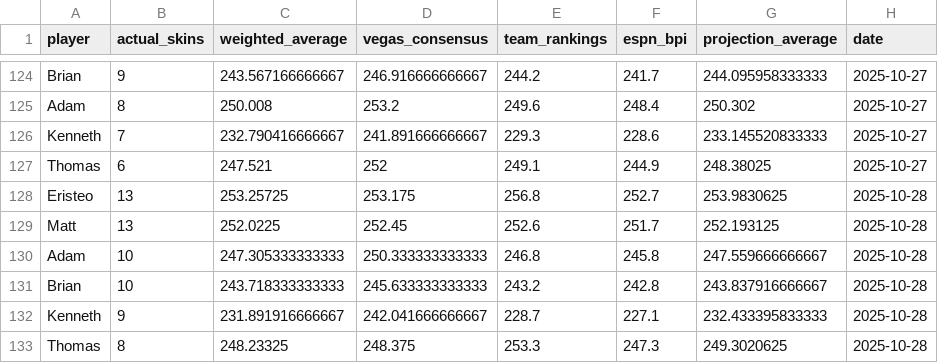
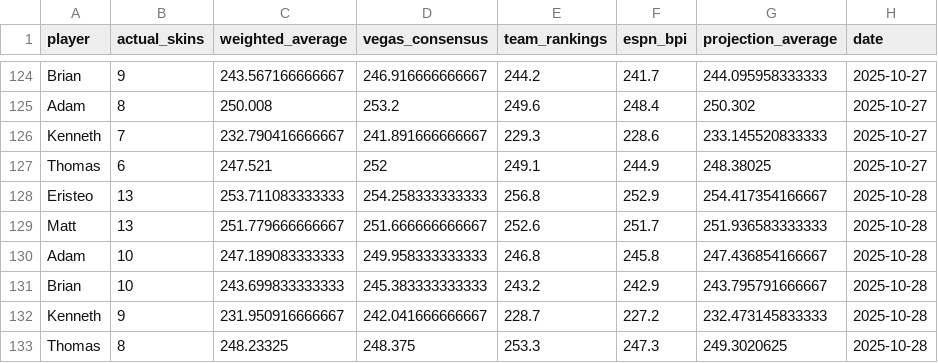
Before and after one commit to ejperez2/skins-standings, a CSV file: standings_history.csv, drawn as a sheet; only a part is shown, gaps mark what is left out.

```diff
--- a/standings_history.csv
+++ b/standings_history.csv
@@ -127,7 +127,7 @@
 "Thomas",6,247.521,252,249.1,244.9,248.38025,2025-10-27
-"Eristeo",13,253.25725,253.175,256.8,252.7,253.9830625,2025-10-28
-"Matt",13,252.0225,252.45,252.6,251.7,252.193125,2025-10-28
-"Adam",10,247.305333333333,250.333333333333,246.8,245.8,247.559666666667,2025-10-28
-"Brian",10,243.718333333333,245.633333333333,243.2,242.8,243.837916666667,2025-10-28
-"Kenneth",9,231.891916666667,242.041666666667,228.7,227.1,232.433395833333,2025-10-28
+"Eristeo",13,253.711083333333,254.258333333333,256.8,252.9,254.417354166667,2025-10-28
+"Matt",13,251.779666666667,251.666666666667,252.6,251.7,251.936583333333,2025-10-28
+"Adam",10,247.189083333333,249.958333333333,246.8,245.8,247.436854166667,2025-10-28
+"Brian",10,243.699833333333,245.383333333333,243.2,242.9,243.795791666667,2025-10-28
+"Kenneth",9,231.950916666667,242.041666666667,228.7,227.2,232.473145833333,2025-10-28
 "Thomas",8,248.23325,248.375,253.3,247.3,249.3020625,2025-10-28
```
Also changed, not shown: 1 other file.
